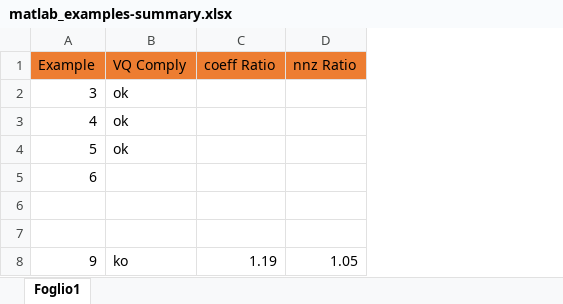
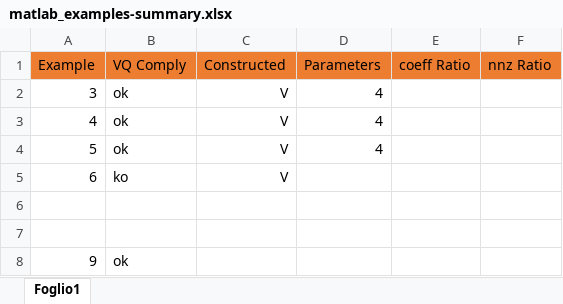
Before and after one commit to CostantinoTaranto/AMC_Model, an Excel workbook: examples-tracking/matlab_examples-summary.xlsx, sheet Foglio1, drawn as a sheet; values as stored, in another font and other column widths than the file's, no borders; conditional formats not drawn; addresses are those after the commit; the diff names each change by its address in the sheet, - before the commit and + after, or states it on an @@ line.

```diff
--- a/examples-tracking/matlab_examples-summary.xlsx (sheet Foglio1)
+++ b/examples-tracking/matlab_examples-summary.xlsx (sheet Foglio1)
+column C (Constructed), rows 2-5: all V
+column D (Parameters), rows 2-4: all 4
-B5 (VQ Comply): (empty)
+B5 (VQ Comply): ko
-B8 (VQ Comply): ko
+B8 (VQ Comply): ok
-E8 (coeff Ratio): 1.19
+E8 (coeff Ratio): (empty)
-F8 (nnz Ratio): 1.05
+F8 (nnz Ratio): (empty)
```
Also changed, not shown: AMC_examples_data/AMC_examples_data_ex3.xlsx, AMC_examples_data/AMC_examples_data_ex5.xlsx, 6 other files.
